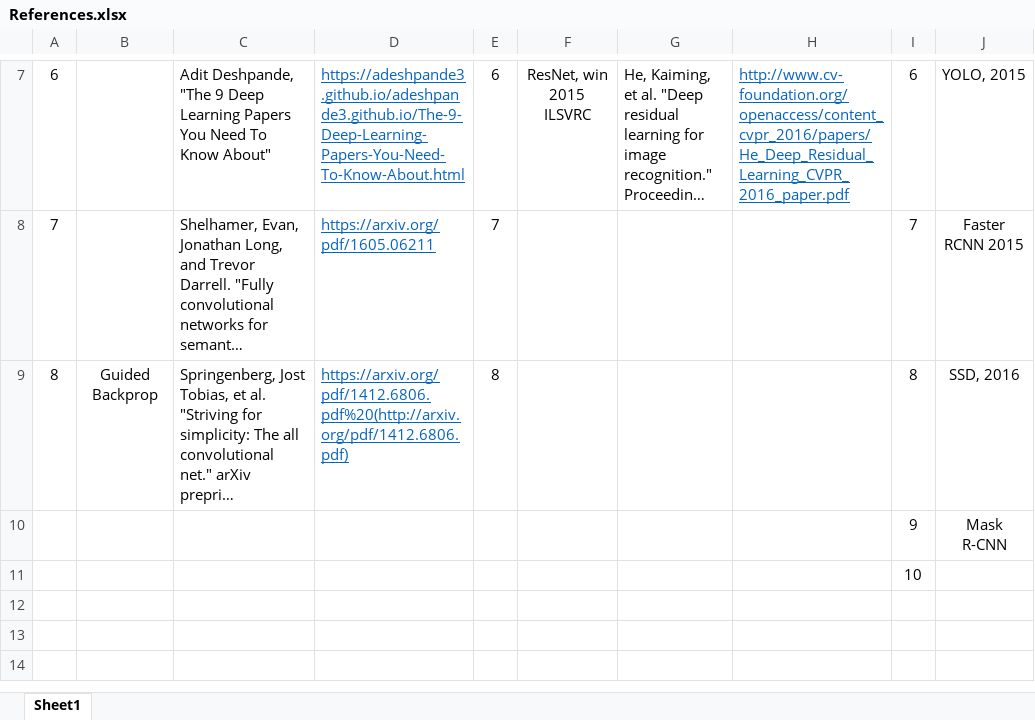
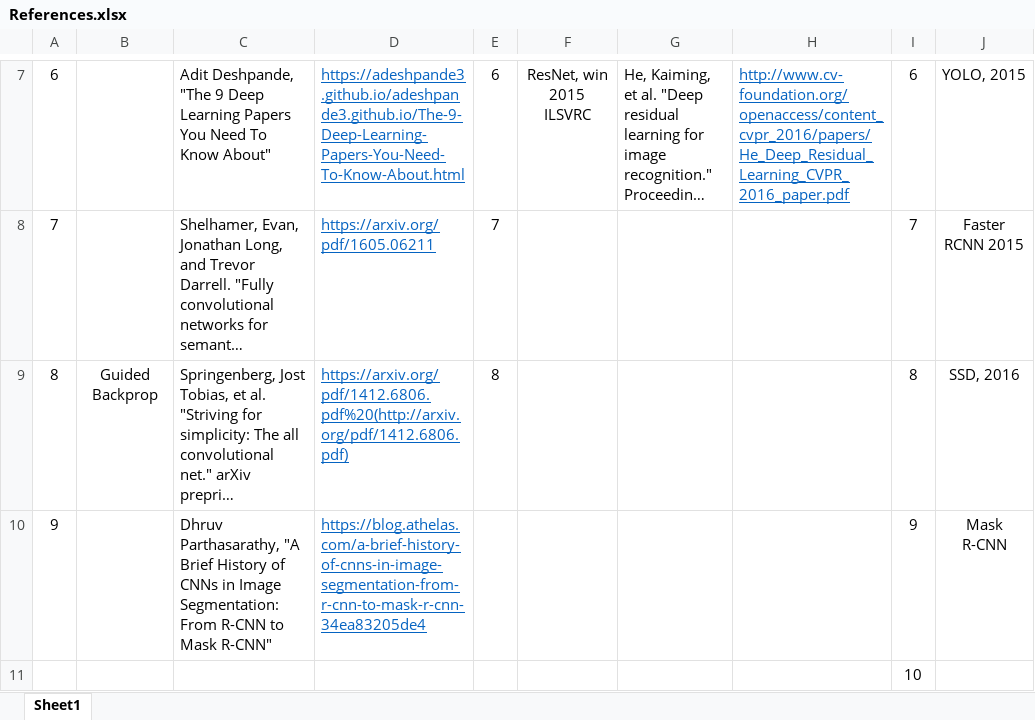
Before and after one commit to Nikasa1889/HistoryObjectRecognition, an Excel workbook: References.xlsx, sheet Sheet1, drawn as a sheet; only a part is shown, gaps mark what is left out; long unchanged cells end in …; values as stored, in another font and other column widths than the file's, no borders; the diff names each change by its address in the sheet, - before the commit and + after, or states it on an @@ line.

Commit message:
Add one history of CNN reference

```diff
--- a/References.xlsx (sheet Sheet1)
+++ b/References.xlsx (sheet Sheet1)
-A10: (empty)
+A10: 9
-C10: (empty)
+C10: Dhruv Parthasarathy, "A Brief History of CNNs in Image Segmentation: From R-CNN to Mask R-CNN"
-D10: (empty)
+D10: https://blog.athelas.com/a-brief-history-of-cnns-in-image-segmentation-from-r-cnn-to-mask-r-cnn-34ea83205de4
```
